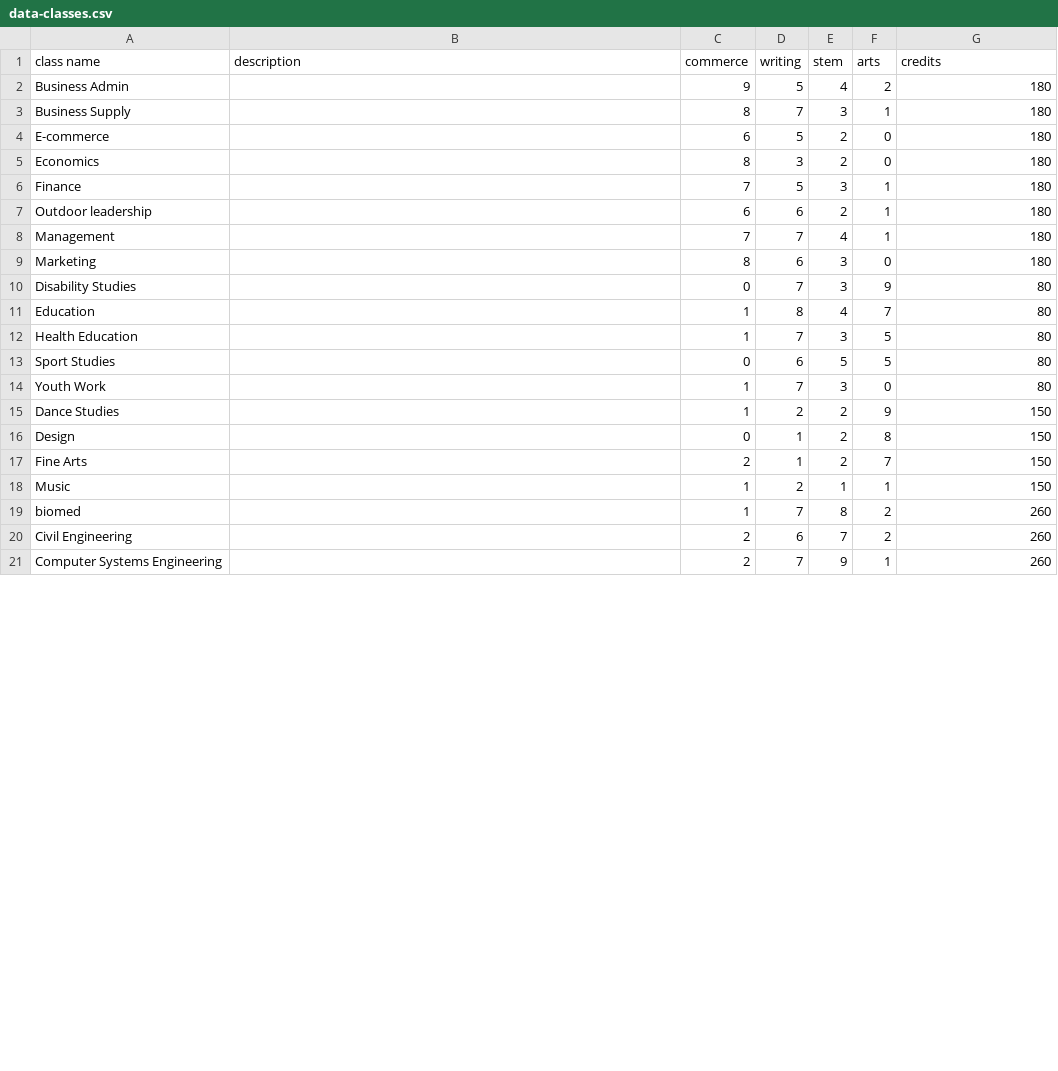
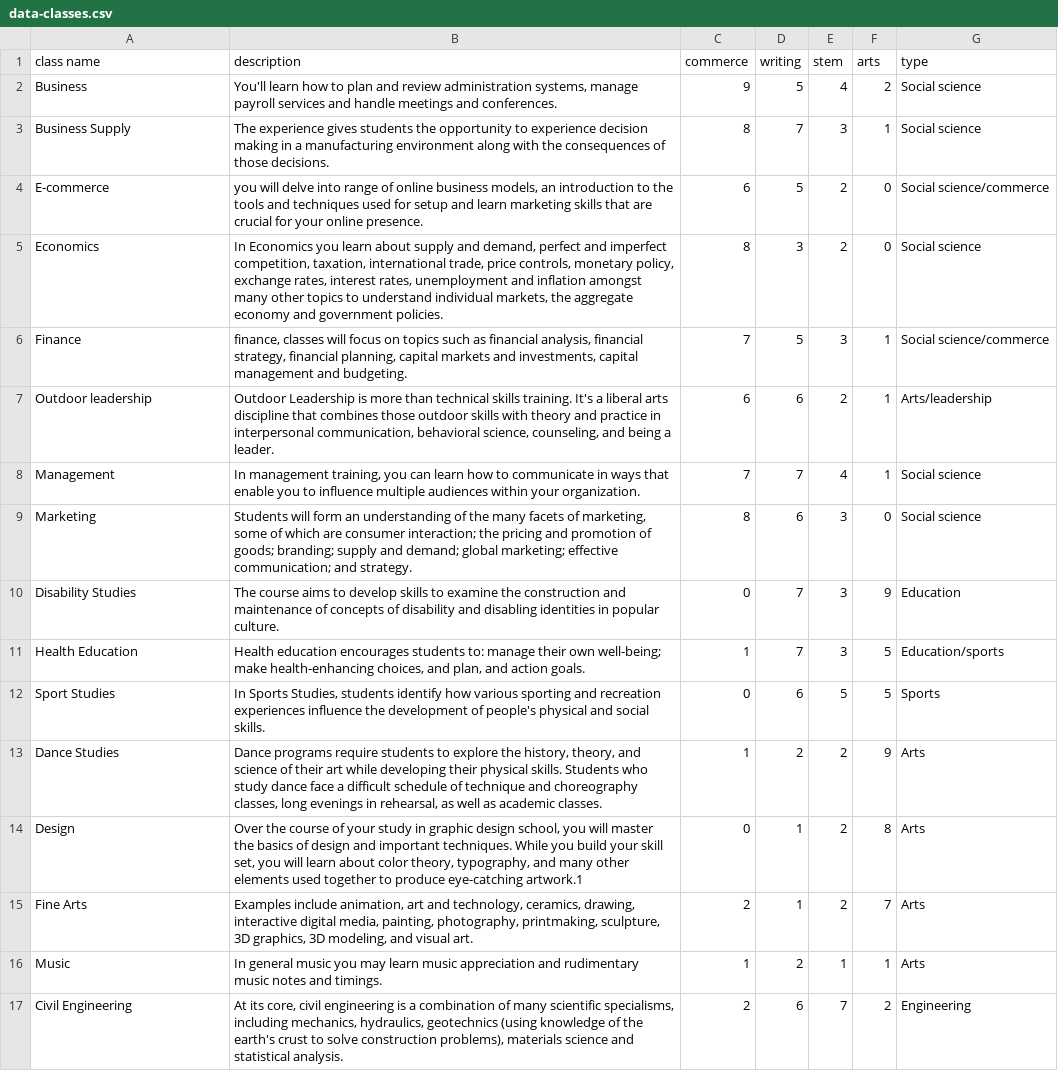
Before and after one commit to Ethaisa123/Bdsc-Assesment-91896.91897, a CSV file: main + data/data-classes.csv, drawn as a sheet; only a part is shown; the diff covers the shown part only.

```diff
--- a/main + data/data-classes.csv
+++ b/main + data/data-classes.csv
@@ -1,21 +1,17 @@
-class name,description,commerce,writing,stem,arts,credits,
-Business Admin,,9,5,4,2,180,
-Business Supply,,8,7,3,1,180,
-E-commerce,,6,5,2,0,180,
-Economics,,8,3,2,0,180,
-Finance,,7,5,3,1,180,
-Outdoor leadership,,6,6,2,1,180,
-Management,,7,7,4,1,180,
-Marketing,,8,6,3,0,180,
-Disability Studies,,0,7,3,9,80,
-Education,,1,8,4,7,80,
-Health Education,,1,7,3,5,80,
-Sport Studies,,0,6,5,5,80,
-Youth Work,,1,7,3,0,80,
-Dance Studies,,1,2,2,9,150,
-Design,,0,1,2,8,150,
-Fine Arts,,2,1,2,7,150,
-Music,,1,2,1,1,150,
-biomed,,1,7,8,2,260,
-Civil Engineering,,2,6,7,2,260,
-Computer Systems Engineering,,2,7,9,1,260,
+class name,description,commerce,writing,stem,arts,type
+Business,"You'll learn how to plan and review administration systems, manage payroll services and handle meetings and conferences.",9,5,4,2,Social science
+Business Supply,The experience gives students the opportunity to experience decision making in a manufacturing environment along with the consequences of those decisions. ,8,7,3,1,Social science
+E-commerce,"you will delve into range of online business models, an introduction to the tools and techniques used for setup and learn marketing skills that are crucial for your online presence.",6,5,2,0,Social science/commerce
+Economics,"In Economics you learn about supply and demand, perfect and imperfect competition, taxation, international trade, price controls, monetary policy, exchange rates, interest rates, unemployment and inflation amongst many other topics to understand individual markets, the aggregate economy and government policies.",8,3,2,0,Social science
+Finance,"finance, classes will focus on topics such as financial analysis, financial strategy, financial planning, capital markets and investments, capital management and budgeting.",7,5,3,1,Social science/commerce
+Outdoor leadership,"Outdoor Leadership is more than technical skills training. It's a liberal arts discipline that combines those outdoor skills with theory and practice in interpersonal communication, behavioral science, counseling, and being a leader.",6,6,2,1,Arts/leadership
+Management,"In management training, you can learn how to communicate in ways that enable you to influence multiple audiences within your organization.",7,7,4,1,Social science
+Marketing,"Students will form an understanding of the many facets of marketing, some of which are consumer interaction; the pricing and promotion of goods; branding; supply and demand; global marketing; effective communication; and strategy.",8,6,3,0,Social science
+Disability Studies,The course aims to develop skills to examine the construction and maintenance of concepts of disability and disabling identities in popular culture.,0,7,3,9,Education
+Health Education,"Health education encourages students to: manage their own well-being; make health-enhancing choices, and plan, and action goals.",1,7,3,5,Education/sports
+Sport Studies,"In Sports Studies, students identify how various sporting and recreation experiences influence the development of people's physical and social skills.",0,6,5,5,Sports
+Dance Studies,"Dance programs require students to explore the history, theory, and science of their art while developing their physical skills. Students who study dance face a difficult schedule of technique and choreography classes, long evenings in rehearsal, as well as academic classes.",1,2,2,9,Arts
+Design,"Over the course of your study in graphic design school, you will master the basics of design and important techniques. While you build your skill set, you will learn about color theory, typography, and many other elements used together to produce eye-catching artwork.1",0,1,2,8,Arts
+Fine Arts,"Examples include animation, art and technology, ceramics, drawing, interactive digital media, painting, photography, printmaking, sculpture, 3D graphics, 3D modeling, and visual art.",2,1,2,7,Arts
+Music,In general music you may learn music appreciation and rudimentary music notes and timings.,1,2,1,1,Arts
+Civil Engineering,"At its core, civil engineering is a combination of many scientific specialisms, including mechanics, hydraulics, geotechnics (using knowledge of the earth's crust to solve construction problems), materials science and statistical analysis.",2,6,7,2,Engineering
```
Also changed, not shown: 25 edited cells elsewhere in this file, main + data/data-careers.csv, 17 other files.
